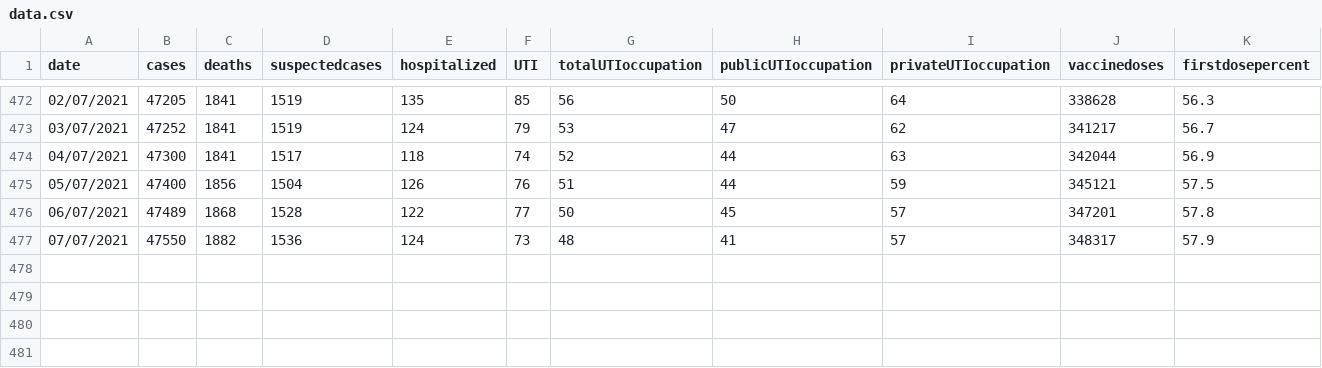
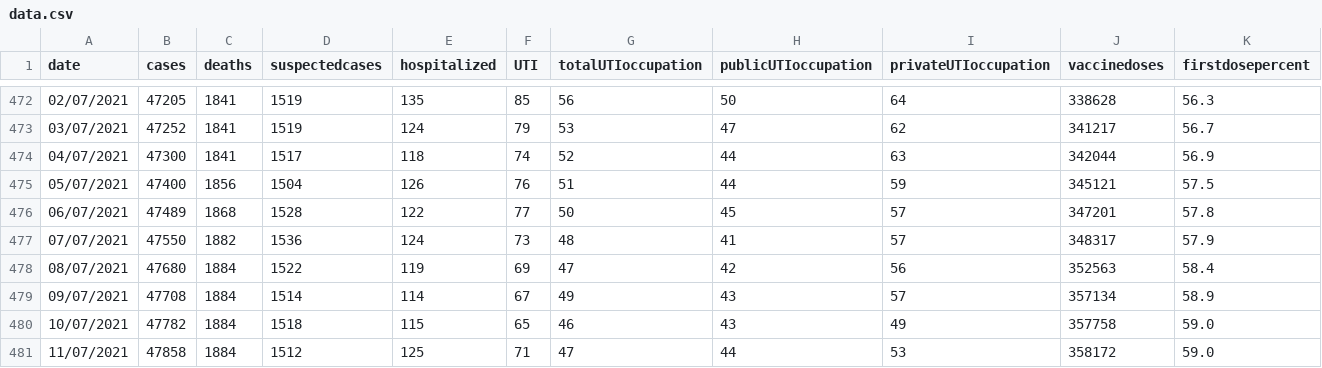
Before and after one commit to jmsvaz/covidsantos, a CSV file: data/data.csv, drawn as a sheet; only a part is shown, gaps mark what is left out; the diff names each change by its address in the sheet, - before the commit and + after, or states it on an @@ line.

Commit message:
updated data.csv and graphs until 2021-07-11

```diff
--- a/data/data.csv
+++ b/data/data.csv
+row 478: 08/07/2021 | 47680 | 1884 | 1522 | 119 | 69 | 47 | 42 | 56 | 352563 | 58.4
+row 479: 09/07/2021 | 47708 | 1884 | 1514 | 114 | 67 | 49 | 43 | 57 | 357134 | 58.9
+row 480: 10/07/2021 | 47782 | 1884 | 1518 | 115 | 65 | 46 | 43 | 49 | 357758 | 59.0
+row 481: 11/07/2021 | 47858 | 1884 | 1512 | 125 | 71 | 47 | 44 | 53 | 358172 | 59.0
```
Also changed, not shown: 10 other files.
